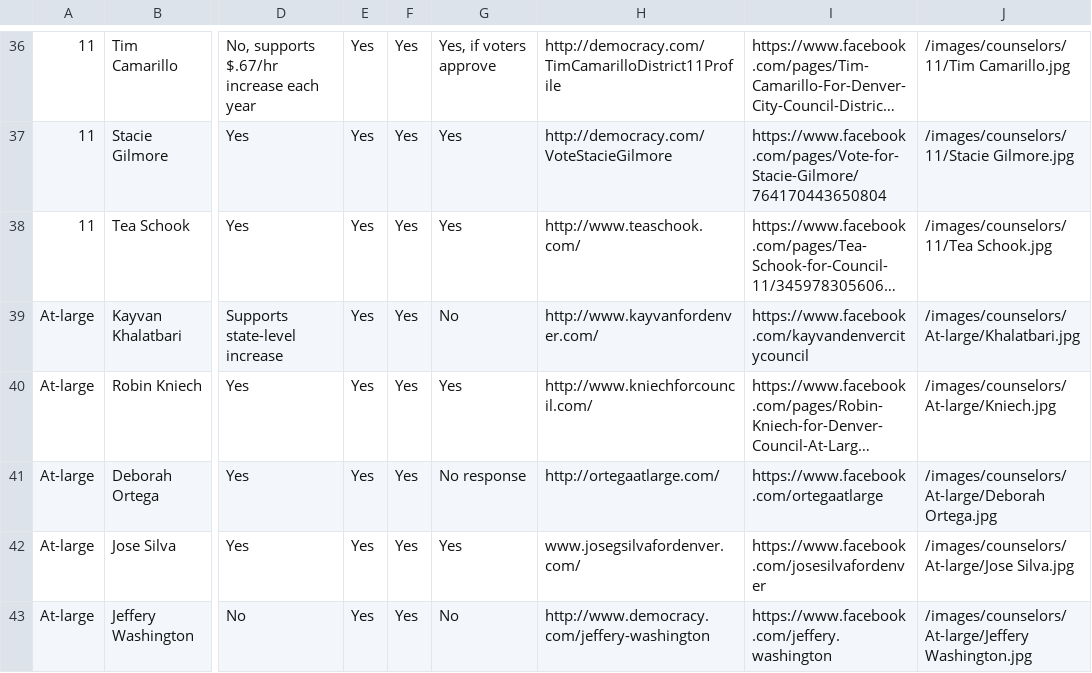
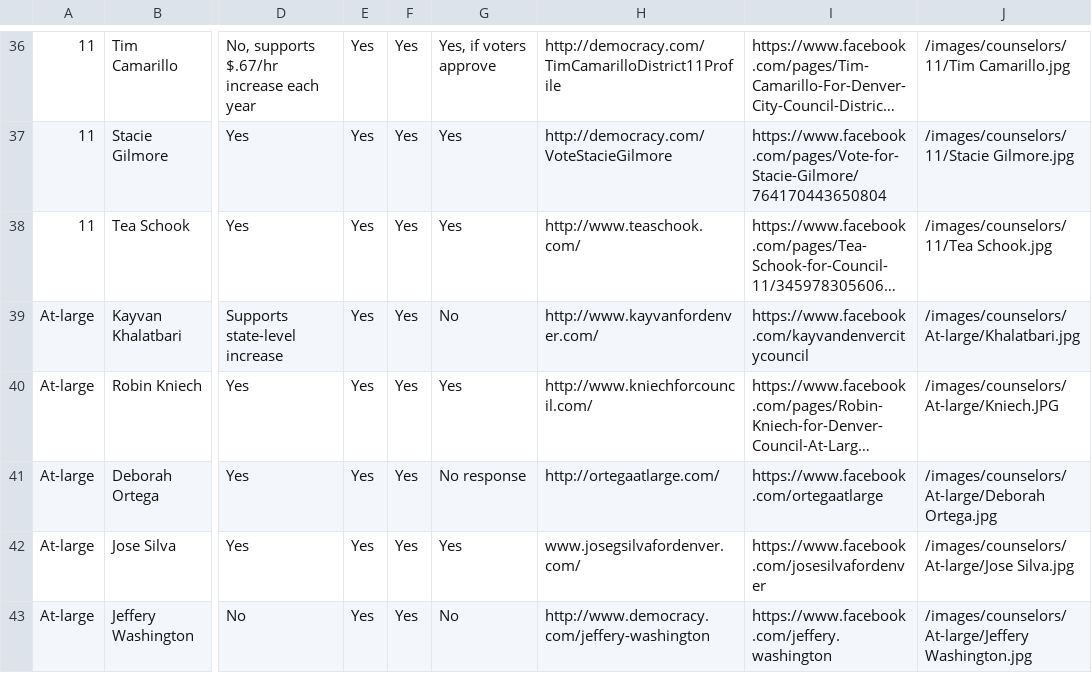
Before and after one commit to mojowen/DenverVoterGuide, a CSV file: data/counselors.csv, drawn as a sheet; only a part is shown, gaps mark what is left out; long unchanged cells end in …; the diff names each change by its address in the sheet, - before the commit and + after, or states it on an @@ line.

```diff
--- a/data/counselors.csv
+++ b/data/counselors.csv
-J40: /images/counselors/At-large/Kniech.jpg
+J40: /images/counselors/At-large/Kniech.JPG
```
Also changed, not shown: 3 other files.
